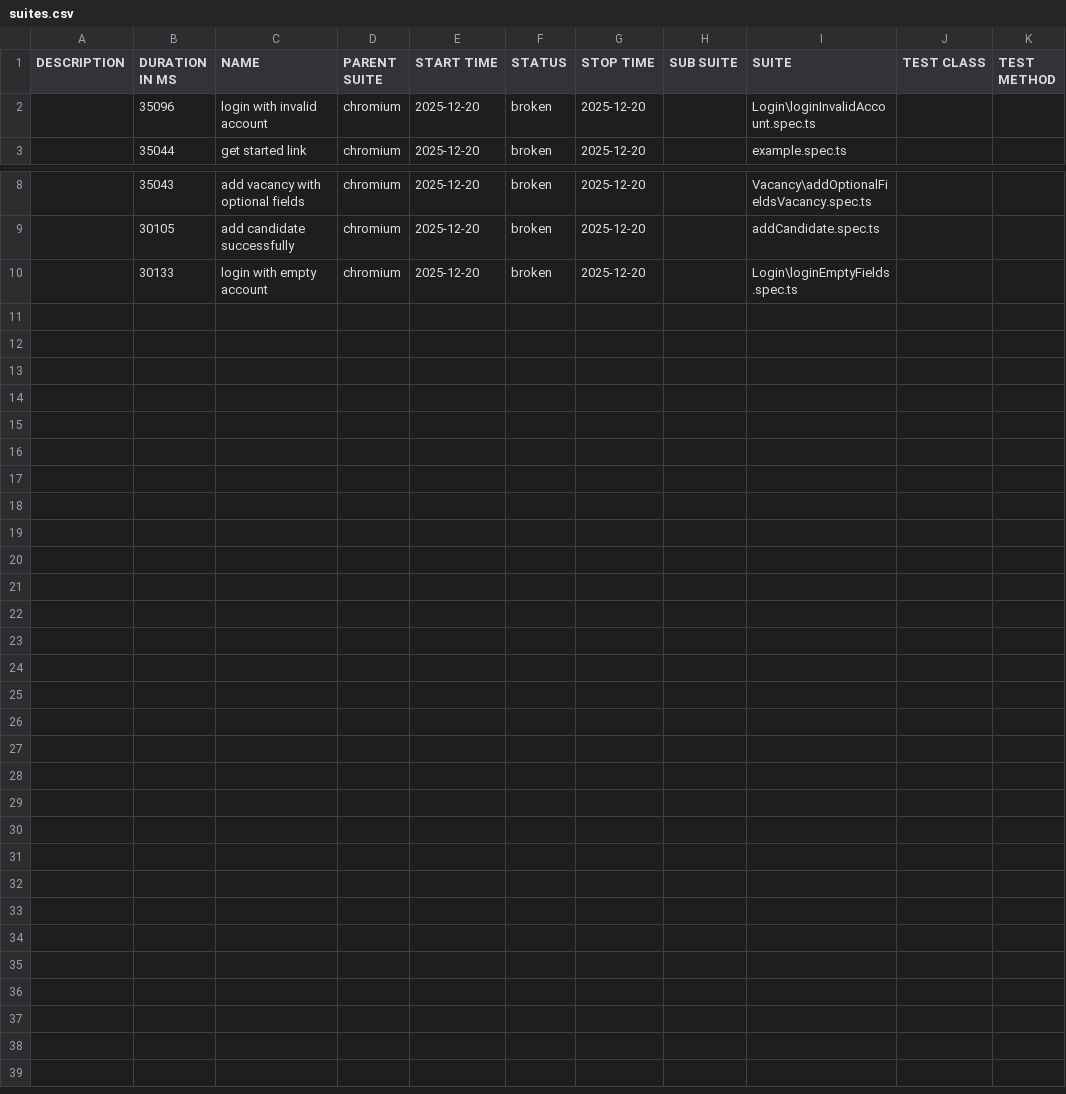
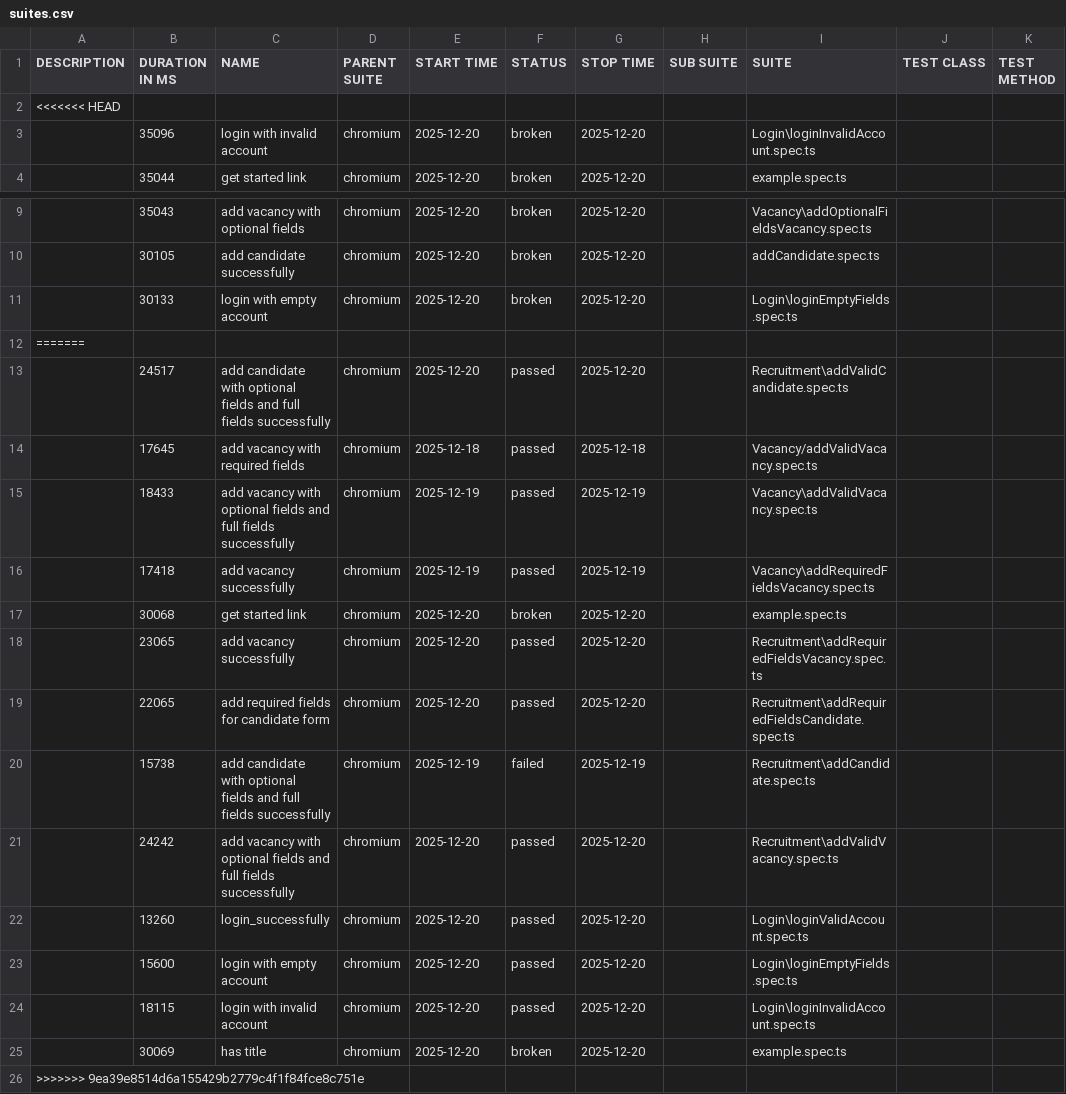
Before and after one commit to Linhnt104/PW_Framework, a CSV file: allure-report/data/suites.csv, drawn as a sheet; only a part is shown, gaps mark what is left out; the diff names each change by its address in the sheet, - before the commit and + after, or states it on an @@ line.

Commit message:
linh-add-tcs-search-candidate-single-field

```diff
--- a/allure-report/data/suites.csv
+++ b/allure-report/data/suites.csv
+row 2: <<<<<<< HEAD
+row 12: =======
+row 13:  | 24517 | add candidate with optional fields and full fields successfully | chromium | 2025-12-20 | passed | 2025-12-20 |  | Recruitment\addValidCandidate.spec.ts
+row 14:  | 17645 | add vacancy with required fields | chromium | 2025-12-18 | passed | 2025-12-18 |  | Vacancy/addValidVacancy.spec.ts
+row 15:  | 18433 | add vacancy with optional fields and full fields successfully | chromium | 2025-12-19 | passed | 2025-12-19 |  | Vacancy\addValidVacancy.spec.ts
+row 16:  | 17418 | add vacancy successfully | chromium | 2025-12-19 | passed | 2025-12-19 |  | Vacancy\addRequiredFieldsVacancy.spec.ts
+row 17:  | 30068 | get started link | chromium | 2025-12-20 | broken | 2025-12-20 |  | example.spec.ts
+row 18:  | 23065 | add vacancy successfully | chromium | 2025-12-20 | passed | 2025-12-20 |  | Recruitment\addRequiredFieldsVacancy.spec.ts
+row 19:  | 22065 | add required fields for candidate form | chromium | 2025-12-20 | passed | 2025-12-20 |  | Recruitment\addRequiredFieldsCandidate.spec.ts
+row 20:  | 15738 | add candidate with optional fields and full fields successfully | chromium | 2025-12-19 | failed | 2025-12-19 |  | Recruitment\addCandidate.spec.ts
+row 21:  | 24242 | add vacancy with optional fields and full fields successfully | chromium | 2025-12-20 | passed | 2025-12-20 |  | Recruitment\addValidVacancy.spec.ts
+row 22:  | 13260 | login_successfully | chromium | 2025-12-20 | passed | 2025-12-20 |  | Login\loginValidAccount.spec.ts
+row 23:  | 15600 | login with empty account | chromium | 2025-12-20 | passed | 2025-12-20 |  | Login\loginEmptyFields.spec.ts
+row 24:  | 18115 | login with invalid account | chromium | 2025-12-20 | passed | 2025-12-20 |  | Login\loginInvalidAccount.spec.ts
+row 25:  | 30069 | has title | chromium | 2025-12-20 | broken | 2025-12-20 |  | example.spec.ts
+row 26: >>>>>>> 9ea39e8514d6a155429b2779c4f1f84fce8c751e
```
Also changed, not shown: 44 other files.
